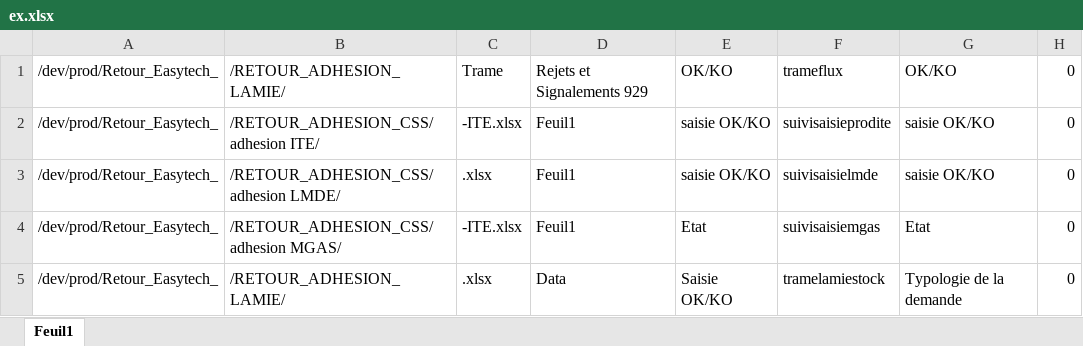
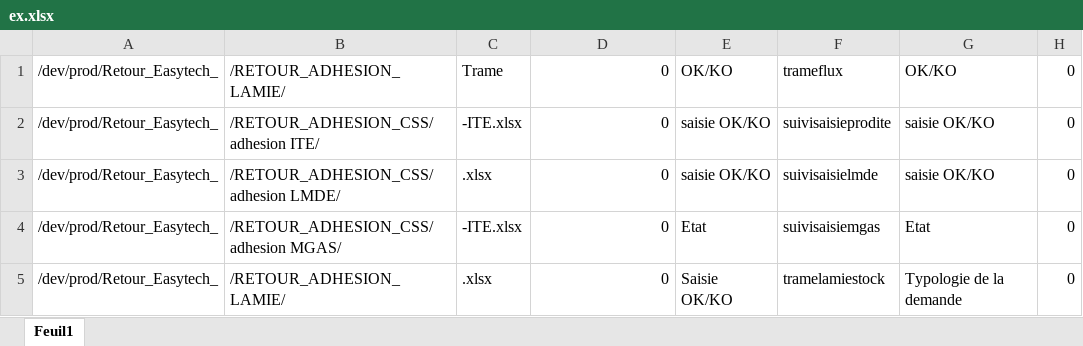
Before and after one commit to FelanaRakotoarijaona/Automatisation-reporting, an Excel workbook: ex.xlsx, sheet Feuil1, drawn as a sheet; only a part is shown; values as stored, in another font and other column widths than the file's, no borders; the diff names each change by its address in the sheet, - before the commit and + after, or states it on an @@ line.

```diff
--- a/ex.xlsx (sheet Feuil1)
+++ b/ex.xlsx (sheet Feuil1)
-D1: Rejets et Signalements 929
+D1: 0
-D2:D4: Feuil1
+D2:D4: 0
-D5: Data
+D5: 0
```
Also changed, not shown: 2 other files.
